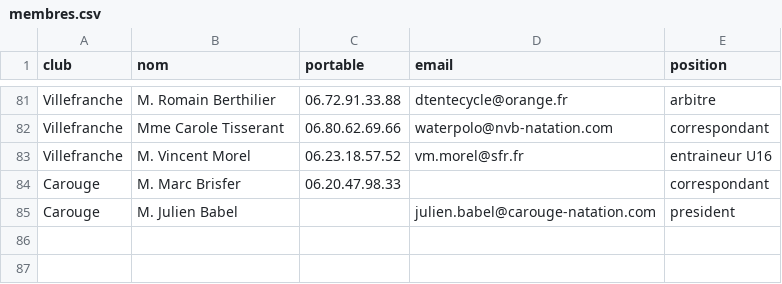
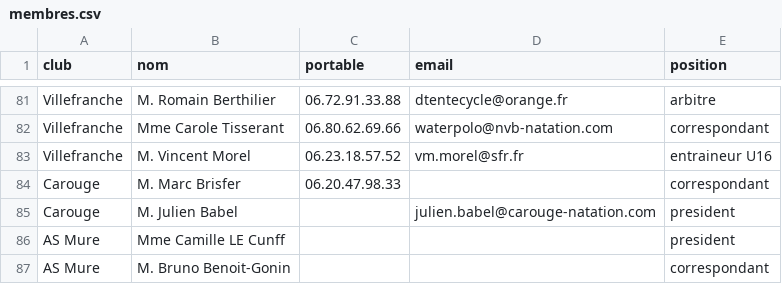
Before and after one commit to praginel/comitesavoienwp, a CSV file: _data/membres.csv, drawn as a sheet; only a part is shown, gaps mark what is left out; the diff names each change by its address in the sheet, - before the commit and + after, or states it on an @@ line.

```diff
--- a/_data/membres.csv
+++ b/_data/membres.csv
+row 86: AS Mure | Mme Camille LE Cunff |  |  | president
+row 87: AS Mure | M. Bruno Benoit-Gonin |  |  | correspondant
```
